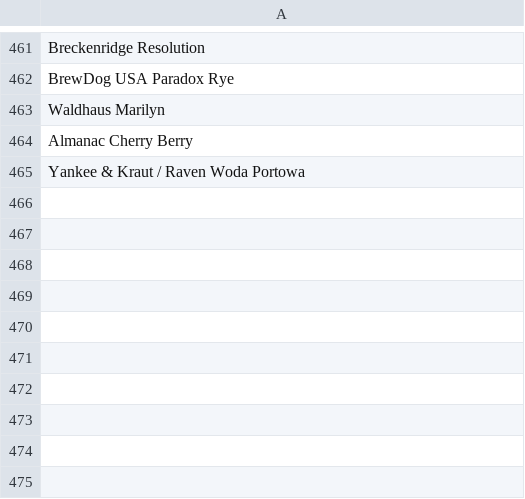
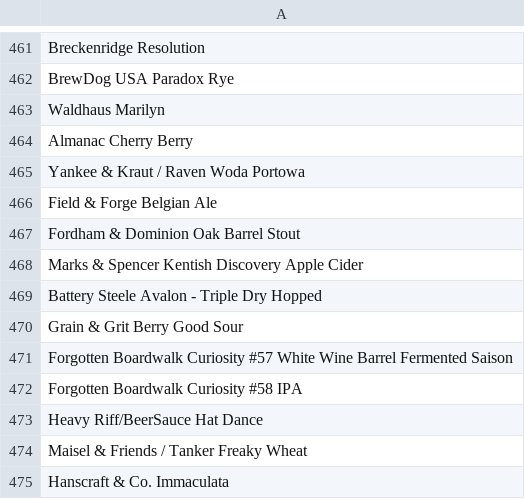
Before and after one commit to LukeBetham/beer_recommender, a CSV file: not_found.csv, drawn as a sheet; only a part is shown, gaps mark what is left out; the diff names each change by its address in the sheet, - before the commit and + after, or states it on an @@ line.

```diff
--- a/not_found.csv
+++ b/not_found.csv
+row 466: Field & Forge Belgian Ale
+row 467: Fordham & Dominion Oak Barrel Stout
+row 468: Marks & Spencer Kentish Discovery Apple Cider
+row 469: Battery Steele Avalon - Triple Dry Hopped
+row 470: Grain & Grit Berry Good Sour
+row 471: Forgotten Boardwalk Curiosity #57 White Wine Barrel Fermented Saison
+row 472: Forgotten Boardwalk Curiosity #58 IPA
+row 473: Heavy Riff/BeerSauce Hat Dance
+row 474: Maisel & Friends / Tanker Freaky Wheat
+row 475: Hanscraft & Co. Immaculata
```
Also changed, not shown: 2 other files.
